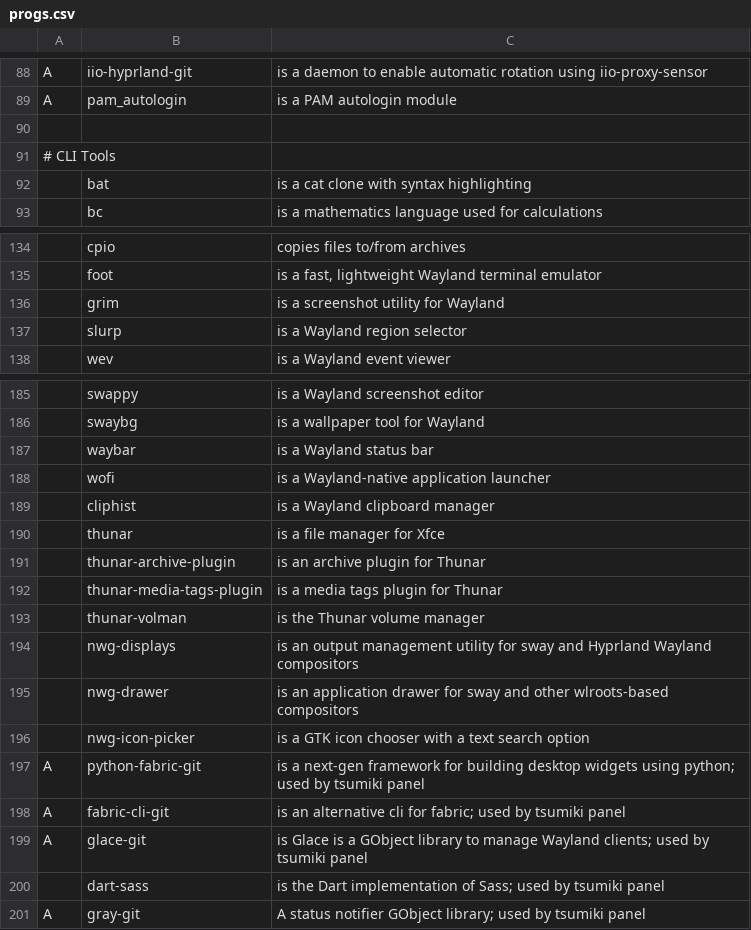
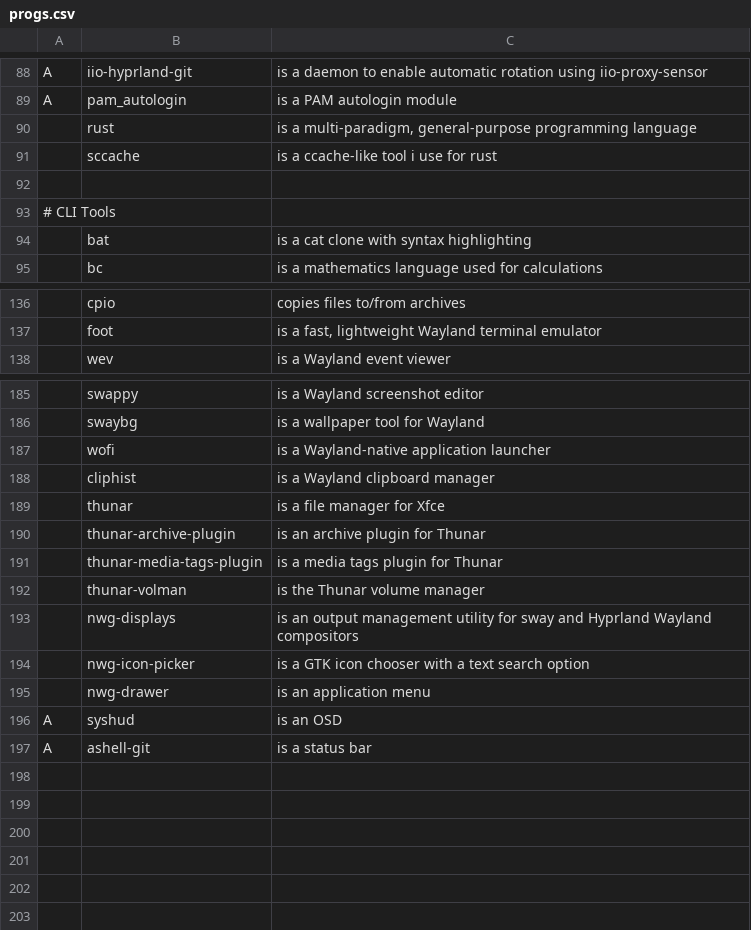
Before and after one commit to sudo-Tiz/LARBRE, a CSV file: progs.csv, drawn as a sheet; only a part is shown, gaps mark what is left out; removed rows and columns are numbered as before the commit, all else as after; the diff names each change by its address in the sheet, - before the commit and + after, or states it on an @@ line.

Commit message:
Use ashell instead of Tsumiki

```diff
--- a/progs.csv
+++ b/progs.csv
+row 90:  | rust | is a multi-paradigm, general-purpose programming language
+row 91:  | sccache | is a ccache-like tool i use for rust
-row 136:  | grim | is a screenshot utility for Wayland
-row 137:  | slurp | is a Wayland region selector
-row 187:  | waybar | is a Wayland status bar
-row 195:  | nwg-drawer | is an application drawer for sway and other wlroots-based compositors
-row 197: A | python-fabric-git | is a next-gen framework for building desktop widgets using python; used by tsumiki panel
-row 198: A | fabric-cli-git | is an alternative cli for fabric; used by tsumiki panel
-row 199: A | glace-git | is Glace is a GObject library to manage Wayland clients; used by tsumiki panel
-row 200:  | dart-sass | is the Dart implementation of Sass; used by tsumiki panel
-row 201: A | gray-git | A status notifier GObject library; used by tsumiki panel
+row 195:  | nwg-drawer | is an application menu
+row 196: A | syshud | is an OSD
+row 197: A | ashell-git | is a status bar
```
Also changed, not shown: 1 other file.
